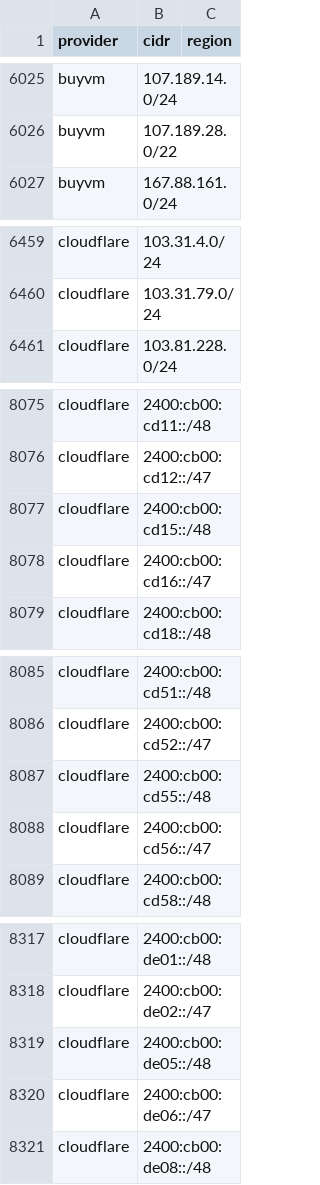
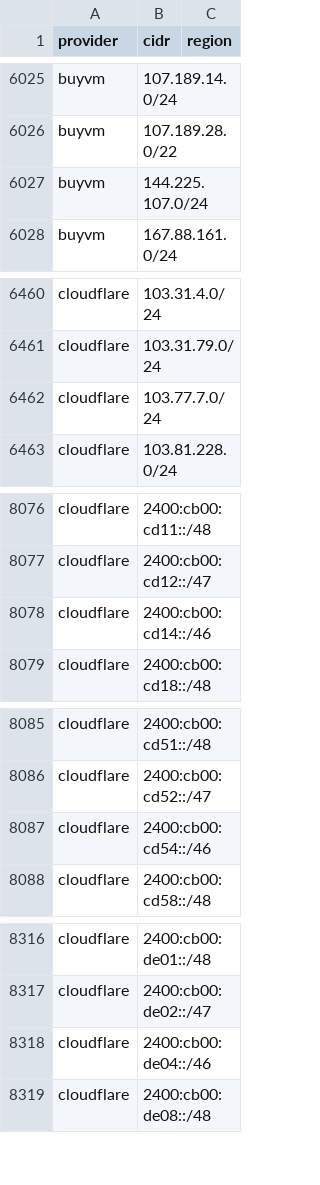
Before and after one commit to BitHeX0R/cdn-ip-ranges, a CSV file: all/all.csv, drawn as a sheet; only a part is shown, gaps mark what is left out; the diff covers the shown part only.

```diff
--- a/all/all.csv
+++ b/all/all.csv
@@ -6026,2 +6026,3 @@ buyvm,107.189.14.0/24,
 buyvm,107.189.28.0/22,
+buyvm,144.225.107.0/24,
 buyvm,167.88.161.0/24,
@@ -6460,2 +6461,3 @@ cloudflare,103.31.4.0/24,
 cloudflare,103.31.79.0/24,
+cloudflare,103.77.7.0/24,
 cloudflare,103.81.228.0/24,
@@ -8076,4 +8077,3 @@ cloudflare,2400:cb00:cd11::/48,
 cloudflare,2400:cb00:cd12::/47,
-cloudflare,2400:cb00:cd15::/48,
-cloudflare,2400:cb00:cd16::/47,
+cloudflare,2400:cb00:cd14::/46,
 cloudflare,2400:cb00:cd18::/48,
@@ -8086,4 +8086,3 @@ cloudflare,2400:cb00:cd51::/48,
 cloudflare,2400:cb00:cd52::/47,
-cloudflare,2400:cb00:cd55::/48,
-cloudflare,2400:cb00:cd56::/47,
+cloudflare,2400:cb00:cd54::/46,
 cloudflare,2400:cb00:cd58::/48,
@@ -8318,4 +8317,3 @@ cloudflare,2400:cb00:de01::/48,
 cloudflare,2400:cb00:de02::/47,
-cloudflare,2400:cb00:de05::/48,
-cloudflare,2400:cb00:de06::/47,
+cloudflare,2400:cb00:de04::/46,
 cloudflare,2400:cb00:de08::/48,
```
Also changed, not shown: 12 added rows, 22 removed rows and 13 edited cells elsewhere in this file, 59 other files.
